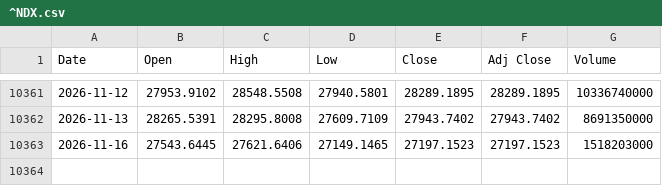
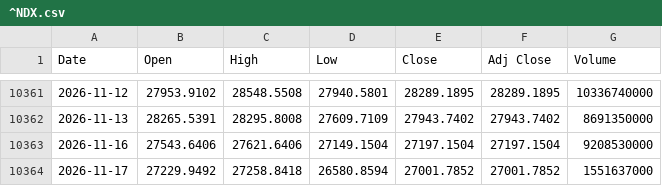
Before and after one commit to lifekoo112233-cmyk/Backtester-stock, a CSV file: data/^NDX.csv, drawn as a sheet; only a part is shown, gaps mark what is left out.

```diff
--- a/data/^NDX.csv
+++ b/data/^NDX.csv
@@ -10362,2 +10362,3 @@ Date,Open,High,Low,Close,Adj Close,Volume
 2026-11-13,28265.5391,28295.8008,27609.7109,27943.7402,27943.7402,8691350000
-2026-11-16,27543.6445,27621.6406,27149.1465,27197.1523,27197.1523,1518203000
+2026-11-16,27543.6406,27621.6406,27149.1504,27197.1504,27197.1504,9208530000
+2026-11-17,27229.9492,27258.8418,26580.8594,27001.7852,27001.7852,1551637000
```
Also changed, not shown: data/005930.KS.csv, data/122630.KS.csv, 9 other files.
